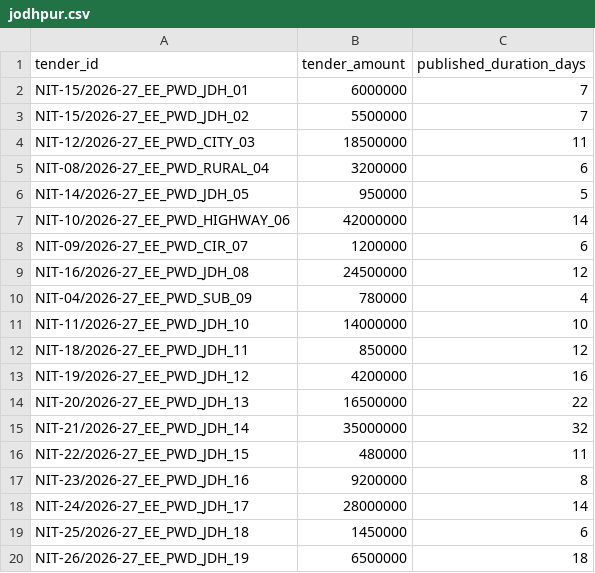
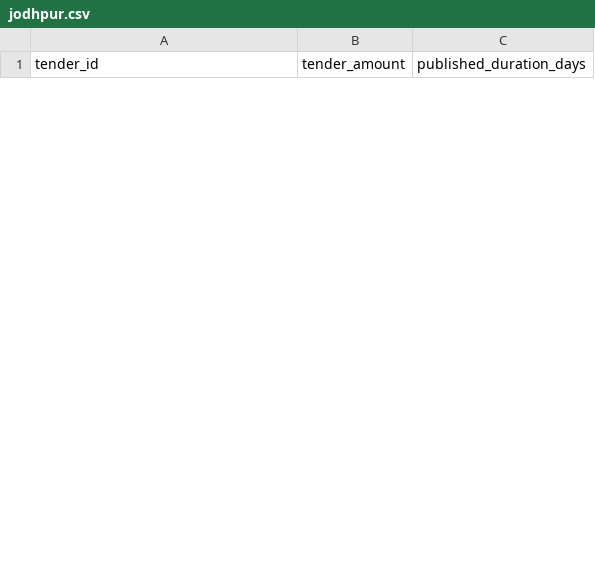
Before and after one commit to WEB-DEVELOPER61/raj-truth-procurement-web, a CSV file: data/districts/jodhpur.csv, drawn as a sheet; only a part is shown; removed rows and columns are numbered as before the commit, all else as after; the diff covers the shown part only; the diff names each change by its address in the sheet, - before the commit and + after, or states it on an @@ line.

Commit message:
Add new tenders to jodhpur.csv

```diff
--- a/data/districts/jodhpur.csv
+++ b/data/districts/jodhpur.csv
-row 2: NIT-15/2026-27_EE_PWD_JDH_01 | 6000000 | 7
-row 3: NIT-15/2026-27_EE_PWD_JDH_02 | 5500000 | 7
-row 4: NIT-12/2026-27_EE_PWD_CITY_03 | 18500000 | 11
-row 5: NIT-08/2026-27_EE_PWD_RURAL_04 | 3200000 | 6
-row 6: NIT-14/2026-27_EE_PWD_JDH_05 | 950000 | 5
-row 7: NIT-10/2026-27_EE_PWD_HIGHWAY_06 | 42000000 | 14
-row 8: NIT-09/2026-27_EE_PWD_CIR_07 | 1200000 | 6
-row 9: NIT-16/2026-27_EE_PWD_JDH_08 | 24500000 | 12
-row 10: NIT-04/2026-27_EE_PWD_SUB_09 | 780000 | 4
-row 11: NIT-11/2026-27_EE_PWD_JDH_10 | 14000000 | 10
-row 12: NIT-18/2026-27_EE_PWD_JDH_11 | 850000 | 12
-row 13: NIT-19/2026-27_EE_PWD_JDH_12 | 4200000 | 16
-row 14: NIT-20/2026-27_EE_PWD_JDH_13 | 16500000 | 22
-row 15: NIT-21/2026-27_EE_PWD_JDH_14 | 35000000 | 32
-row 16: NIT-22/2026-27_EE_PWD_JDH_15 | 480000 | 11
-row 17: NIT-23/2026-27_EE_PWD_JDH_16 | 9200000 | 8
-row 18: NIT-24/2026-27_EE_PWD_JDH_17 | 28000000 | 14
-row 19: NIT-25/2026-27_EE_PWD_JDH_18 | 1450000 | 6
-row 20: NIT-26/2026-27_EE_PWD_JDH_19 | 6500000 | 18
```
Also changed, not shown: 21 added rows and 11 removed rows elsewhere in this file.
